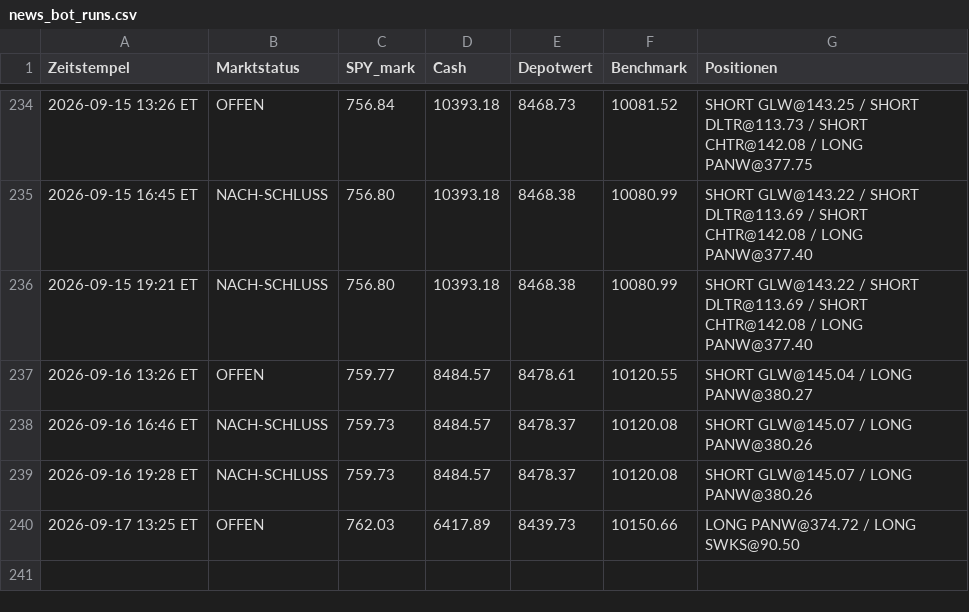
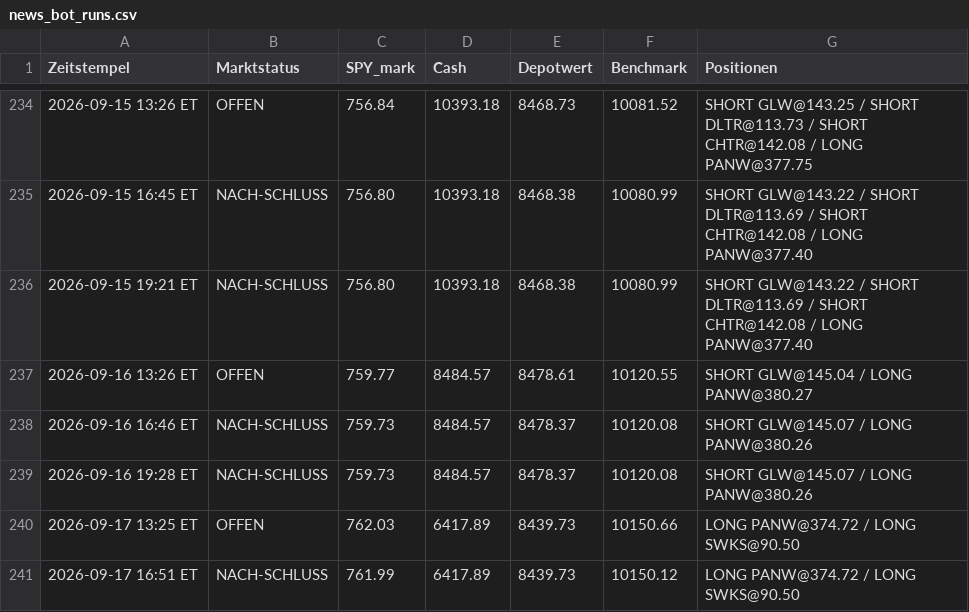
Before and after one commit to PatrickGerisch/NewsBot, a CSV file: news_bot_runs.csv, drawn as a sheet; only a part is shown, gaps mark what is left out; the diff names each change by its address in the sheet, - before the commit and + after, or states it on an @@ line.

```diff
--- a/news_bot_runs.csv
+++ b/news_bot_runs.csv
+row 241: 2026-09-17 16:51 ET | NACH-SCHLUSS | 761.99 | 6417.89 | 8439.73 | 10150.12 | LONG PANW@374.72 / LONG SWKS@90.50
```
Also changed, not shown: arena_history.csv, bot_history.csv, 9 other files.
